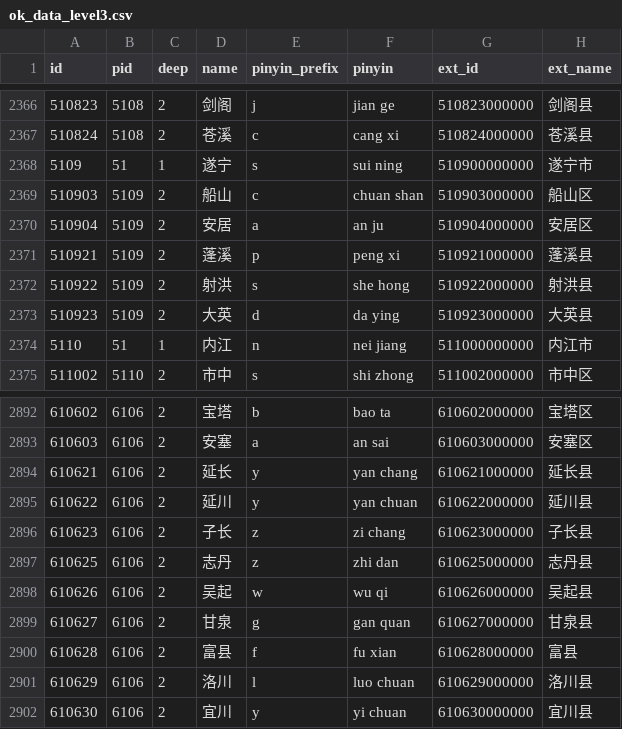
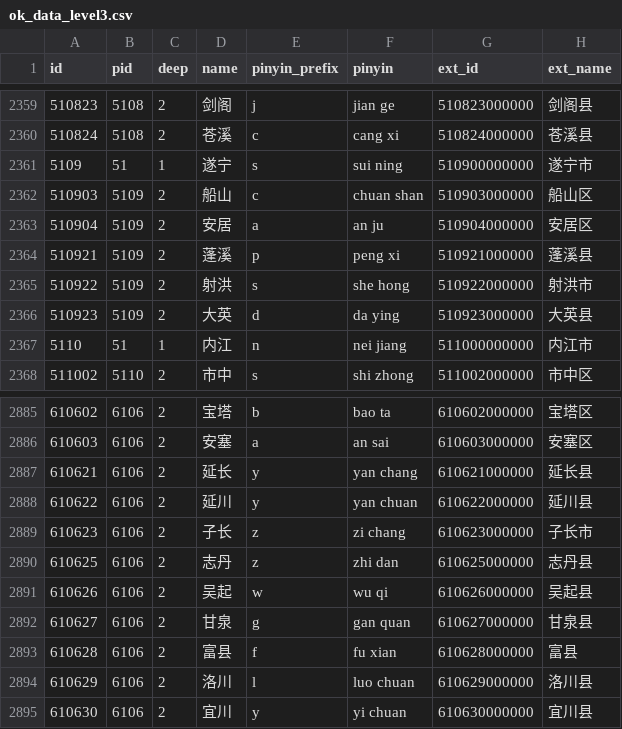
Before and after one commit to xamarinhub/AreaCity-JsSpider-StatsGov, a CSV file: src/采集到的数据/ok_data_level3.csv, drawn as a sheet; only a part is shown, gaps mark what is left out; the diff covers the shown part only.

```diff
--- a/src/采集到的数据/ok_data_level3.csv
+++ b/src/采集到的数据/ok_data_level3.csv
@@ -2371,3 +2364,3 @@
 510921,5109,2,"蓬溪","p","peng xi","510921000000","蓬溪县"
-510922,5109,2,"射洪","s","she hong","510922000000","射洪县"
+510922,5109,2,"射洪","s","she hong","510922000000","射洪市"
 510923,5109,2,"大英","d","da ying","510923000000","大英县"
@@ -2895,3 +2888,3 @@
 610622,6106,2,"延川","y","yan chuan","610622000000","延川县"
-610623,6106,2,"子长","z","zi chang","610623000000","子长县"
+610623,6106,2,"子长","z","zi chang","610623000000","子长市"
 610625,6106,2,"志丹","z","zhi dan","610625000000","志丹县"
```
Also changed, not shown: 7 added rows, 14 removed rows and 9 edited cells elsewhere in this file, 16 other files.
